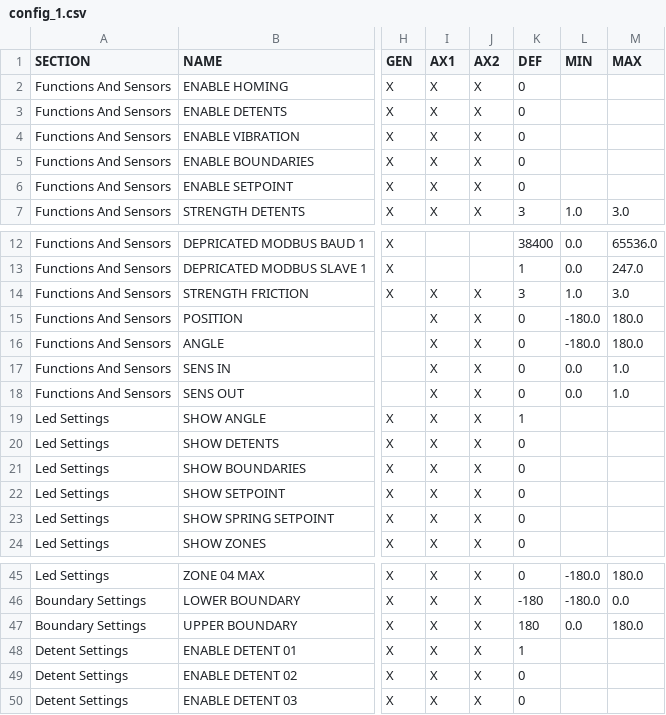
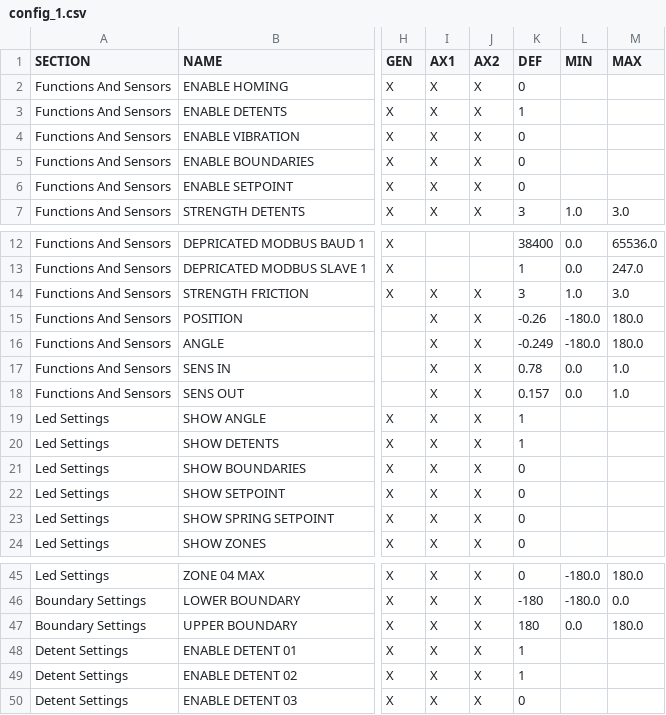
Before and after one commit to karolisw/eco-feedback, a CSV file: backend/config_files/config_1.csv, drawn as a sheet; only a part is shown, gaps mark what is left out; the diff names each change by its address in the sheet, - before the commit and + after, or states it on an @@ line.

Commit message:
Configuration allows for detents.

```diff
--- a/backend/config_files/config_1.csv
+++ b/backend/config_files/config_1.csv
-K3 (DEF): 0
+K3 (DEF): 1
-K15 (DEF): 0
+K15 (DEF): -0.26
-K16 (DEF): 0
+K16 (DEF): -0.249
-K17 (DEF): 0
+K17 (DEF): 0.78
-K18 (DEF): 0
+K18 (DEF): 0.157
-K20 (DEF): 0
+K20 (DEF): 1
-K49 (DEF): 0
+K49 (DEF): 1
```
Also changed, not shown: backend/config_files/Interfacing Overview - Export.csv.
